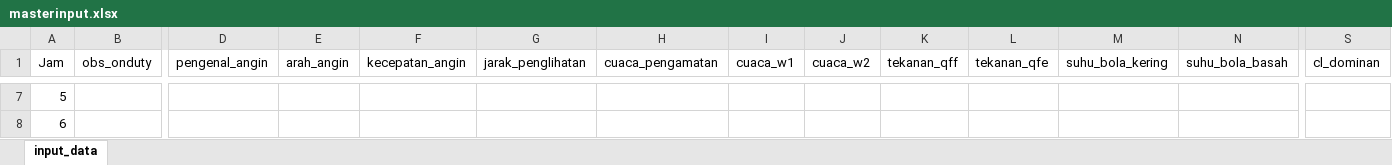
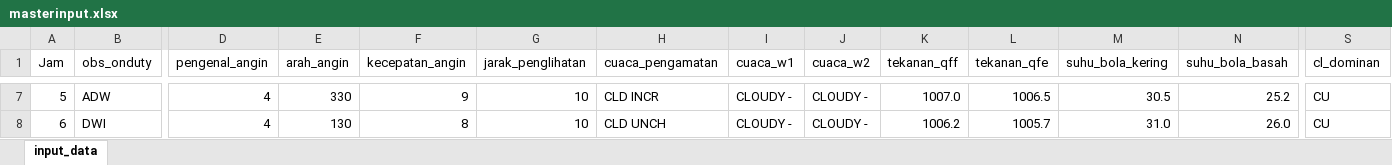
Before and after one commit to xChoco-rmdn/auto-input-BMKGSatu, an Excel workbook: masterinput.xlsx, sheet input_data, drawn as a sheet; only a part is shown, gaps mark what is left out; values as stored, in another font and other column widths than the file's, no borders; the diff covers the shown part only; the diff names each change by its address in the sheet, - before the commit and + after, or states it on an @@ line.

```diff
--- a/masterinput.xlsx (sheet input_data)
+++ b/masterinput.xlsx (sheet input_data)
-B7 (obs_onduty): (empty)
+B7 (obs_onduty): ADW
-D7:D8 (pengenal_angin): (empty)
+D7:D8 (pengenal_angin): 4
-E7 (arah_angin): (empty)
+E7 (arah_angin): 330
-F7 (kecepatan_angin): (empty)
+F7 (kecepatan_angin): 9
-G7:G8 (jarak_penglihatan): (empty)
+G7:G8 (jarak_penglihatan): 10
-H7 (cuaca_pengamatan): (empty)
+H7 (cuaca_pengamatan): CLD INCR
-I7:I8 (cuaca_w1): (empty)
+I7:I8 (cuaca_w1): CLOUDY -
-J7:J8 (cuaca_w2): (empty)
+J7:J8 (cuaca_w2): CLOUDY -
-K7 (tekanan_qff): (empty)
+K7 (tekanan_qff): 1007.0
-L7 (tekanan_qfe): (empty)
+L7 (tekanan_qfe): 1006.5
-M7 (suhu_bola_kering): (empty)
+M7 (suhu_bola_kering): 30.5
-N7 (suhu_bola_basah): (empty)
+N7 (suhu_bola_basah): 25.2
-S7:S8 (cl_dominan): (empty)
+S7:S8 (cl_dominan): CU
-B8 (obs_onduty): (empty)
+B8 (obs_onduty): DWI
-E8 (arah_angin): (empty)
+E8 (arah_angin): 130
-F8 (kecepatan_angin): (empty)
+F8 (kecepatan_angin): 8
-H8 (cuaca_pengamatan): (empty)
+H8 (cuaca_pengamatan): CLD UNCH
-K8 (tekanan_qff): (empty)
+K8 (tekanan_qff): 1006.2
-L8 (tekanan_qfe): (empty)
+L8 (tekanan_qfe): 1005.7
-M8 (suhu_bola_kering): (empty)
+M8 (suhu_bola_kering): 31.0
-N8 (suhu_bola_basah): (empty)
+N8 (suhu_bola_basah): 26.0
```
Also changed, not shown: 586 edited cells elsewhere in this sheet.
